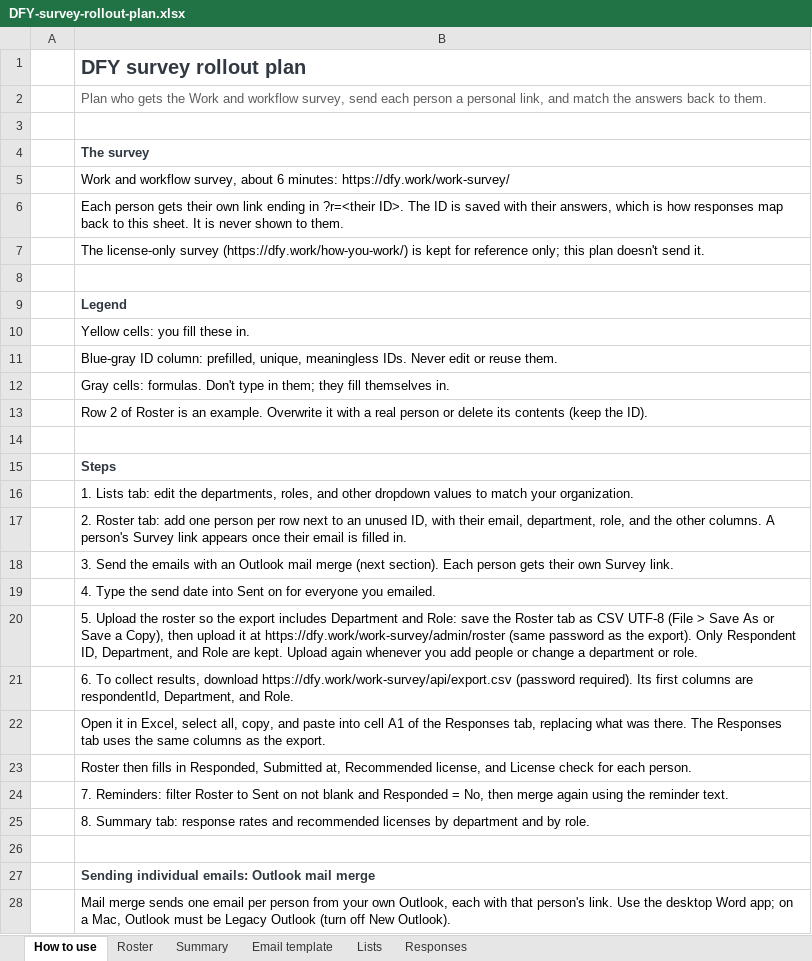
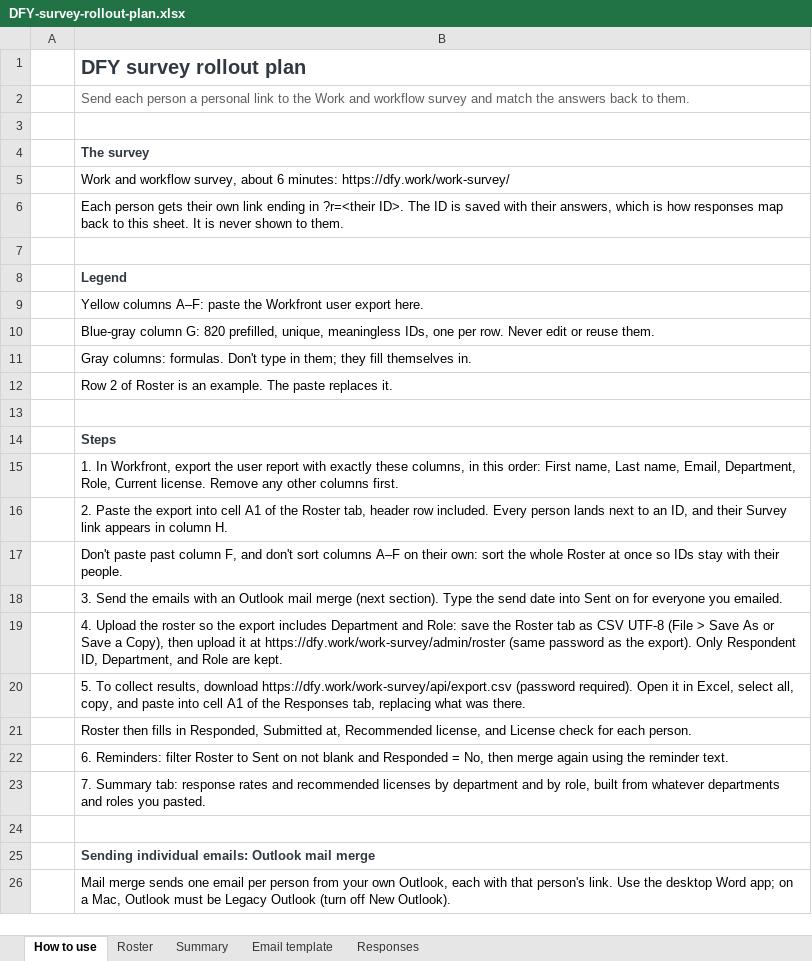
Before and after one commit to judgedice/dfyapps, an Excel workbook: docs/DFY-survey-rollout-plan.xlsx, sheet How to use, drawn as a sheet; only a part is shown; values as stored, in another font and other column widths than the file's, no borders; removed rows and columns are numbered as before the commit, all else as after; the diff covers the shown part only; the diff names each change by its address in the sheet, - before the commit and + after, or states it on an @@ line.

```diff
--- a/docs/DFY-survey-rollout-plan.xlsx (sheet How to use)
+++ b/docs/DFY-survey-rollout-plan.xlsx (sheet How to use)
-sheet tab: Lists
-B2: Plan who gets the Work and workflow survey, send each person a personal link, and match…
+B2: Send each person a personal link to the Work and workflow survey and match…
-row 7:  | The license-only survey (https://dfy.work/how-you-work/) is kept for reference only; this plan doesn't send it.
-B9: Yellow cells: you fill these in.
+B9: Yellow columns A–F: paste the Workfront user export here.
-B10: Blue-gray ID column: prefilled, unique, meaningless IDs. Never edit…
+B10: Blue-gray column G: 820 prefilled, unique, meaningless IDs, one per row. Never edit…
-B11: Gray cells: formulas. Don't…
+B11: Gray columns: formulas. Don't…
-B12: …an example. Overwrite it with a real person or delete its contents (keep the ID).
+B12: …an example. The paste replaces it.
-B15: 1. Lists tab: edit the departments, roles, and other dropdown values to match your organization.
+B15: 1. In Workfront, export the user report with exactly these columns, in this order: First name, Last name, Email, Department, Role, Current license. Remove any other columns first.
-B16: 2. Roster tab: add one person per row next to an unused ID, with their email, department, role, and the other columns. A person's Survey link appears once their email is filled in.
+B16: 2. Paste the export into cell A1 of the Roster tab, header row included. Every person lands next to an ID, and their Survey link appears in column H.
-B17: 3. Send the emails with an Outlook mail merge (next section). Each person gets their own Survey link.
+B17: Don't paste past column F, and don't sort columns A–F on their own: sort the whole Roster at once so IDs stay with their people.
-B18: 4. Type the…
+B18: 3. Send the emails with an Outlook mail merge (next section). Type the…
-B19: 5. Upload the roster so the export includes Department and Role: save the Roster tab as CSV UTF-8 (File > Save As or Save a Copy), then upload it at https://dfy.work/work-survey/admin/roster (same password as the export). Only Respondent ID, Department, and Role are kept. Upload again whenever you add people or change a department or role.
+B19: 4. Upload the roster so the export includes Department and Role: save the Roster tab as CSV UTF-8 (File > Save As or Save a Copy), then upload it at https://dfy.work/work-survey/admin/roster (same password as the export). Only Respondent ID, Department, and Role are kept.
-B20: 6. To collect results, download https://dfy.work/work-survey/api/export.csv (password required). Its first columns are respondentId, Department, and Role.
+B20: 5. To collect results, download https://dfy.work/work-survey/api/export.csv (password required). Open it in Excel, select all, copy, and paste into cell A1 of the Responses tab, replacing what was there.
-row 22:  | Open it in Excel, select all, copy, and paste into cell A1 of the Responses tab, replacing what was there. The Responses tab uses the same columns as the export.
-B22: 7. Reminders: filter…
+B22: 6. Reminders: filter…
-B23: 8. Summary tab: response rates and recommended licenses by department and by role.
+B23: 7. Summary tab: response rates and recommended licenses by department and by role, built from whatever departments and roles you pasted.
```
Also changed, not shown: 1 added row, 1 removed row and 2 edited cells elsewhere in this sheet, sheet Roster, sheet Summary, formulas that keep their value, hidden cells.
